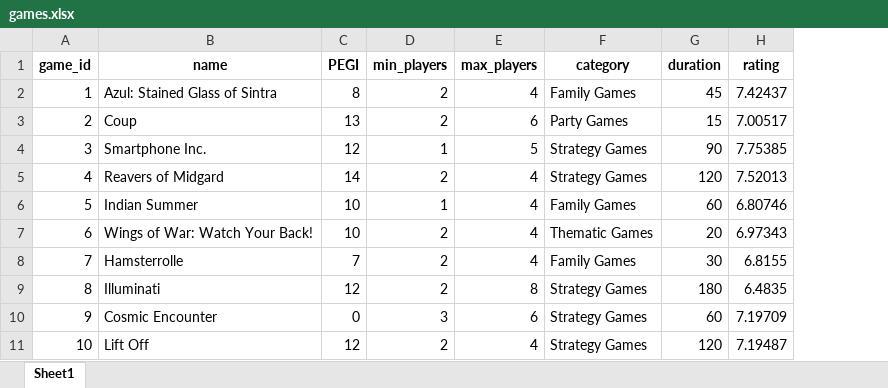
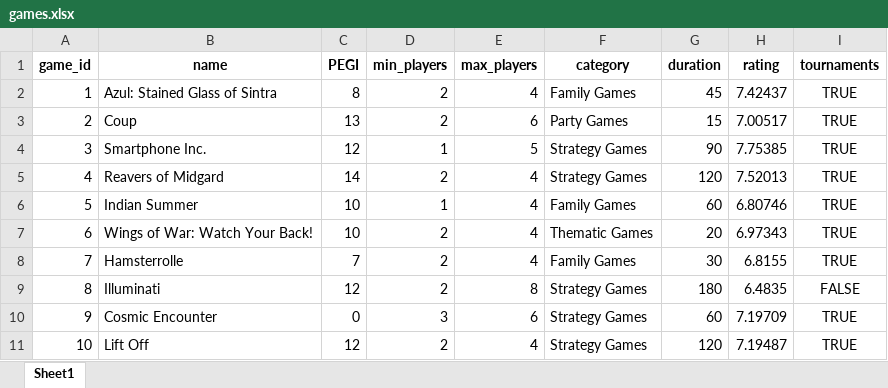
Before and after one commit to Staszek15/store-database, an Excel workbook: games.xlsx, sheet Sheet1, drawn as a sheet; only a part is shown; values as stored, in another font and other column widths than the file's, no borders; the diff names each change by its address in the sheet, - before the commit and + after, or states it on an @@ line.

Commit message:
tournament availability in games added

```diff
--- a/games.xlsx (sheet Sheet1)
+++ b/games.xlsx (sheet Sheet1)
+column I (tournaments), rows 2-11: TRUE | TRUE | TRUE | TRUE | TRUE | TRUE | TRUE | FALSE | TRUE | TRUE
```
Also changed, not shown: 2 other files.
